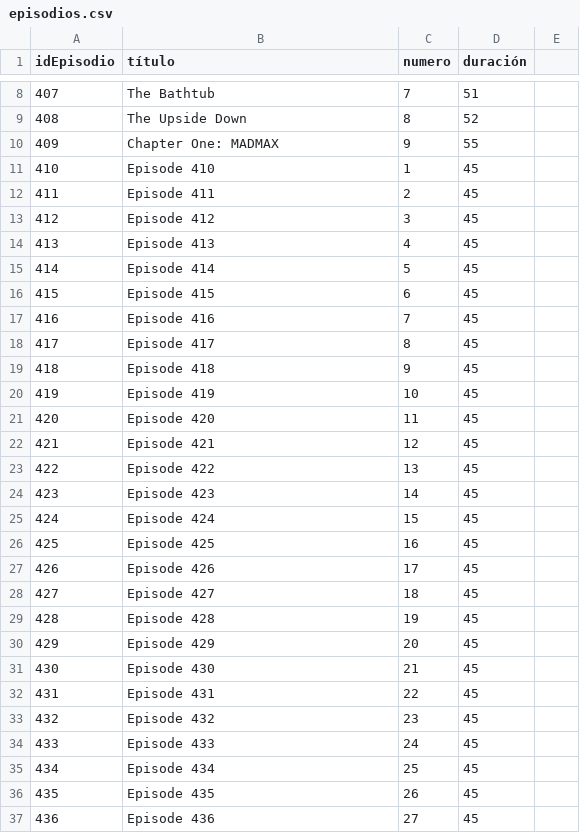
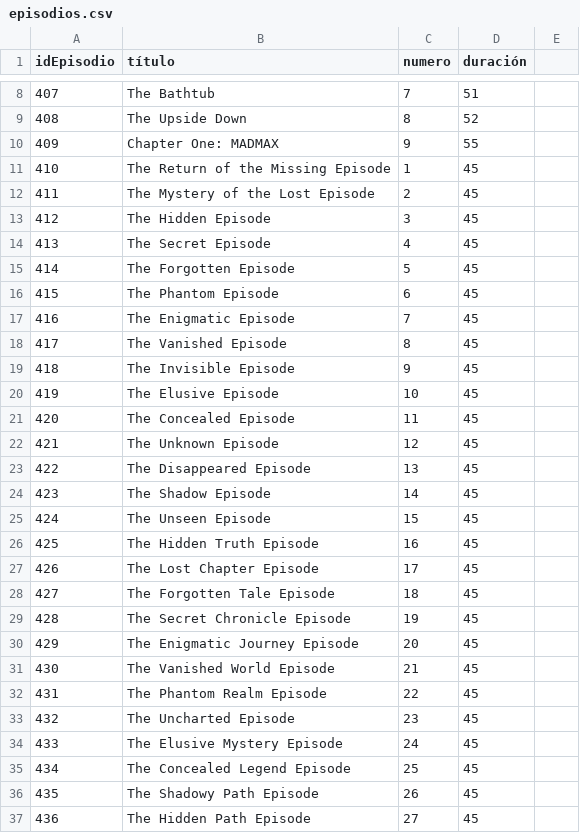
Before and after one commit to JhinPablo/CSV-actividad8, a CSV file: episodios.csv, drawn as a sheet; only a part is shown, gaps mark what is left out; the diff covers the shown part only.

Commit message:
Update episodios.csv

```diff
--- a/episodios.csv
+++ b/episodios.csv
@@ -10,28 +10,28 @@ idEpisodio,título,numero,duración
 409,Chapter One: MADMAX,9,55
-410,Episode 410,1,45
-411,Episode 411,2,45
-412,Episode 412,3,45
-413,Episode 413,4,45
-414,Episode 414,5,45
-415,Episode 415,6,45
-416,Episode 416,7,45
-417,Episode 417,8,45
-418,Episode 418,9,45
-419,Episode 419,10,45
-420,Episode 420,11,45
-421,Episode 421,12,45
-422,Episode 422,13,45
-423,Episode 423,14,45
-424,Episode 424,15,45
-425,Episode 425,16,45
-426,Episode 426,17,45
-427,Episode 427,18,45
-428,Episode 428,19,45
-429,Episode 429,20,45
-430,Episode 430,21,45
-431,Episode 431,22,45
-432,Episode 432,23,45
-433,Episode 433,24,45
-434,Episode 434,25,45
-435,Episode 435,26,45
-436,Episode 436,27,45
+410,The Return of the Missing Episode,1,45
+411,The Mystery of the Lost Episode,2,45
+412,The Hidden Episode,3,45
+413,The Secret Episode,4,45
+414,The Forgotten Episode,5,45
+415,The Phantom Episode,6,45
+416,The Enigmatic Episode,7,45
+417,The Vanished Episode,8,45
+418,The Invisible Episode,9,45
+419,The Elusive Episode,10,45
+420,The Concealed Episode,11,45
+421,The Unknown Episode,12,45
+422,The Disappeared Episode,13,45
+423,The Shadow Episode,14,45
+424,The Unseen Episode,15,45
+425,The Hidden Truth Episode,16,45
+426,The Lost Chapter Episode,17,45
+427,The Forgotten Tale Episode,18,45
+428,The Secret Chronicle Episode,19,45
+429,The Enigmatic Journey Episode,20,45
+430,The Vanished World Episode,21,45
+431,The Phantom Realm Episode,22,45
+432,The Uncharted Episode,23,45
+433,The Elusive Mystery Episode,24,45
+434,The Concealed Legend Episode,25,45
+435,The Shadowy Path Episode,26,45
+436,The Hidden Path Episode,27,45
```
Also changed, not shown: 4 edited cells elsewhere in this file.
